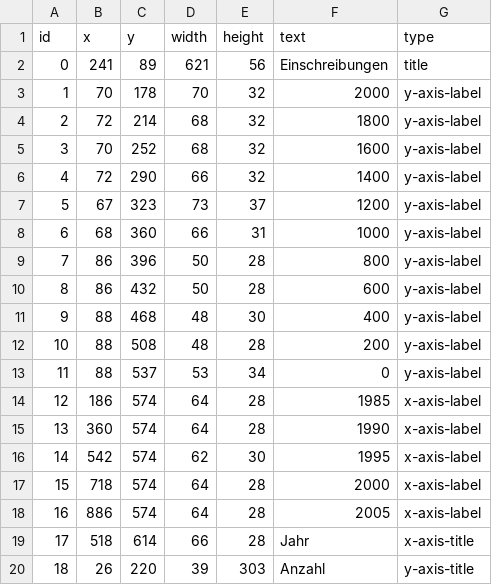
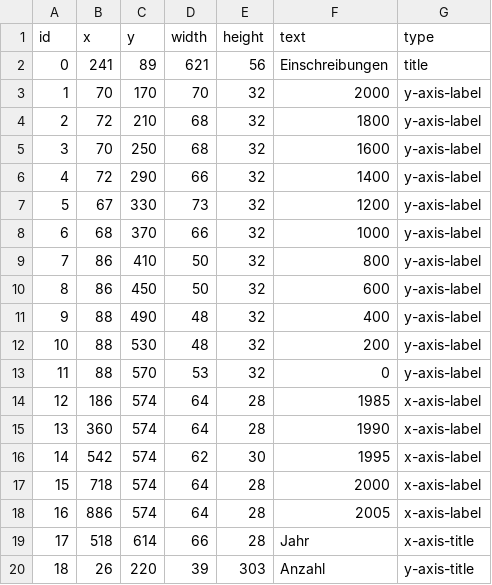
Before and after one commit to LouisPouliot/chartchecher, a CSV file: source_code/chartchecker_sample_charts/3-pred1-texts.csv, drawn as a sheet.

```diff
--- a/source_code/chartchecker_sample_charts/3-pred1-texts.csv
+++ b/source_code/chartchecker_sample_charts/3-pred1-texts.csv
@@ -2,13 +2,13 @@ id,x,y,width,height,text,type
 0,241,89,621,56,Einschreibungen,title
-1,70,178,70,32,2000,y-axis-label
-2,72,214,68,32,1800,y-axis-label
-3,70,252,68,32,1600,y-axis-label
+1,70,170,70,32,2000,y-axis-label
+2,72,210,68,32,1800,y-axis-label
+3,70,250,68,32,1600,y-axis-label
 4,72,290,66,32,1400,y-axis-label
-5,67,323,73,37,1200,y-axis-label
-6,68,360,66,31,1000,y-axis-label
-7,86,396,50,28,800,y-axis-label
-8,86,432,50,28,600,y-axis-label
-9,88,468,48,30,400,y-axis-label
-10,88,508,48,28,200,y-axis-label
-11,88,537,53,34,0,y-axis-label
+5,67,330,73,32,1200,y-axis-label
+6,68,370,66,32,1000,y-axis-label
+7,86,410,50,32,800,y-axis-label
+8,86,450,50,32,600,y-axis-label
+9,88,490,48,32,400,y-axis-label
+10,88,530,48,32,200,y-axis-label
+11,88,570,53,32,0,y-axis-label
 12,186,574,64,28,1985,x-axis-label
```
Also changed, not shown: source_code/temp_box_data.csv, 1 other file.
